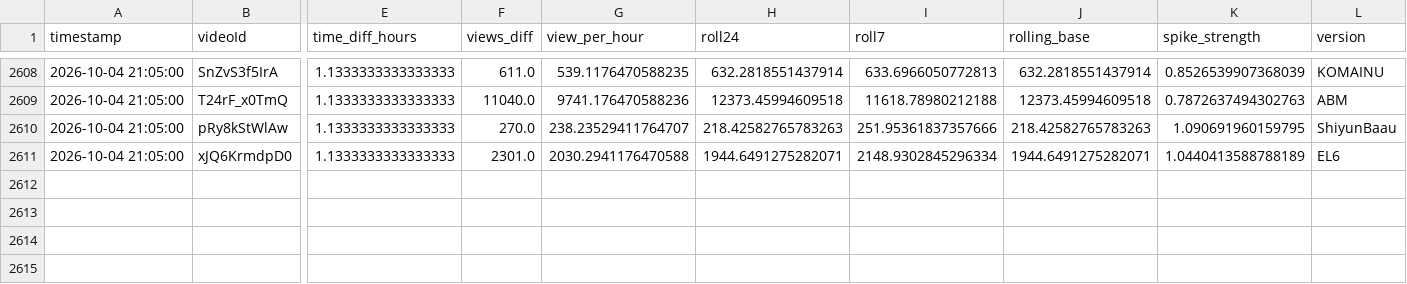
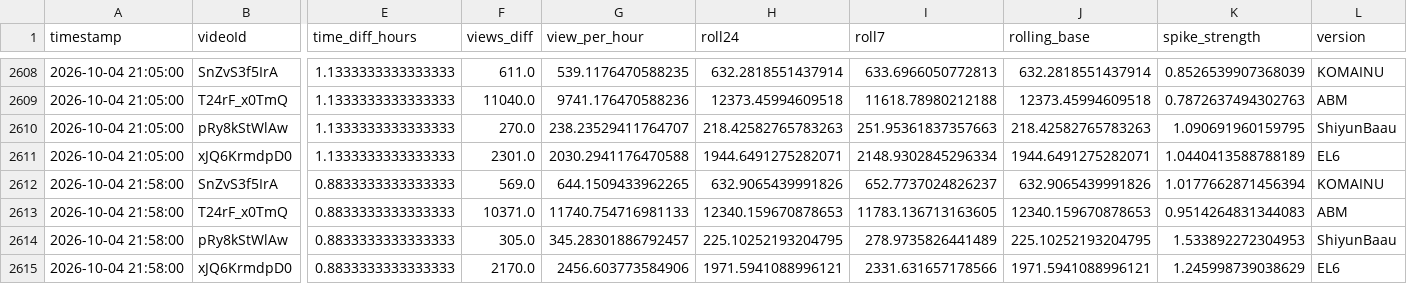
Before and after one commit to shimoharai-blip/youtube-view-fetch, a CSV file: view_history_hourly_processed.csv, drawn as a sheet; only a part is shown, gaps mark what is left out; rows hold the shown columns only; the diff names each change by its address in the sheet, - before the commit and + after, or states it on an @@ line.

```diff
--- a/view_history_hourly_processed.csv
+++ b/view_history_hourly_processed.csv
-I2610 (roll7): 251.95361837357666
+I2610 (roll7): 251.95361837357663
+row 2612: 2026-10-04 21:58:00 | SnZvS3f5IrA | 0.8833333333333333 | 569.0 | 644.1509433962265 | 632.9065439991826 | 652.7737024826237 | 632.9065439991826 | 1.0177662871456394 | KOMAINU
+row 2613: 2026-10-04 21:58:00 | T24rF_x0TmQ | 0.8833333333333333 | 10371.0 | 11740.754716981133 | 12340.159670878653 | 11783.136713163605 | 12340.159670878653 | 0.9514264831344083 | ABM
+row 2614: 2026-10-04 21:58:00 | pRy8kStWlAw | 0.8833333333333333 | 305.0 | 345.28301886792457 | 225.10252193204795 | 278.9735826441489 | 225.10252193204795 | 1.533892272304953 | ShiyunBaau
+row 2615: 2026-10-04 21:58:00 | xJQ6KrmdpD0 | 0.8833333333333333 | 2170.0 | 2456.603773584906 | 1971.5941088996121 | 2331.631657178566 | 1971.5941088996121 | 1.245998739038629 | EL6
```
Also changed, not shown: data/processed/2026-10.csv, 5 other files.
